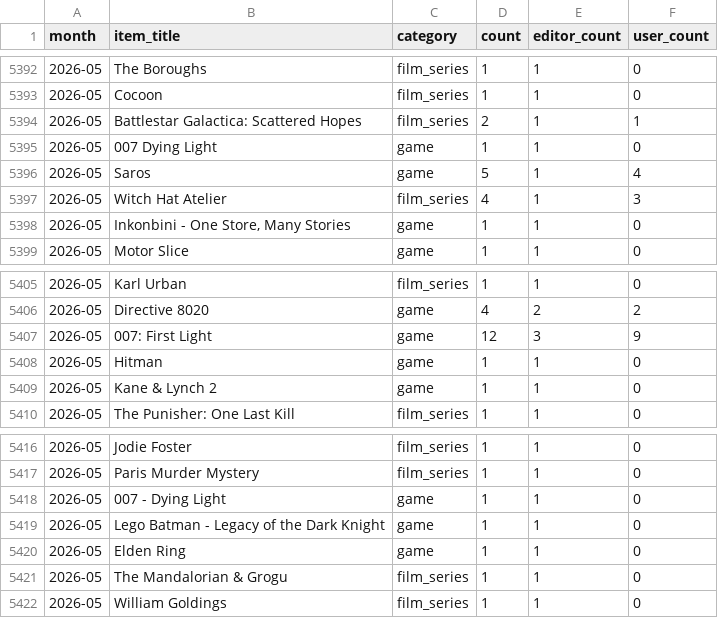
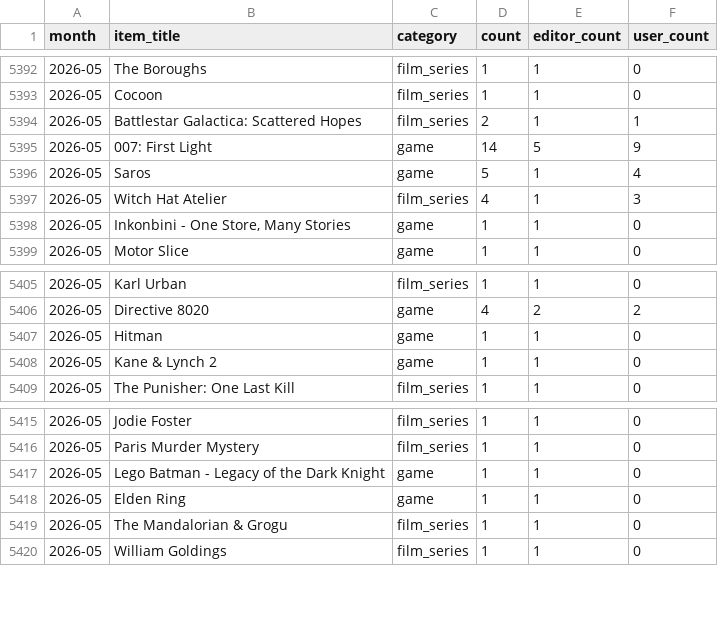
Before and after one commit to AlainBla/gg-stats, a CSV file: data/vorfreude.csv, drawn as a sheet; only a part is shown, gaps mark what is left out.

Commit message:
fix(data): merge 007 Dying Light variants into 007: First Light

```diff
--- a/data/vorfreude.csv
+++ b/data/vorfreude.csv
@@ -5394,3 +5394,3 @@ month,item_title,category,count,editor_count,user_count
 2026-05,Battlestar Galactica: Scattered Hopes,film_series,2,1,1
-2026-05,007 Dying Light,game,1,1,0
+2026-05,007: First Light,game,14,5,9
 2026-05,Saros,game,5,1,4
@@ -5406,3 +5406,2 @@ month,item_title,category,count,editor_count,user_count
 2026-05,Directive 8020,game,4,2,2
-2026-05,007: First Light,game,12,3,9
 2026-05,Hitman,game,1,1,0
@@ -5417,3 +5416,2 @@ month,item_title,category,count,editor_count,user_count
 2026-05,Paris Murder Mystery,film_series,1,1,0
-2026-05,007 - Dying Light,game,1,1,0
 2026-05,Lego Batman - Legacy of the Dark Knight,game,1,1,0
```
Also changed, not shown: 2 other files.
